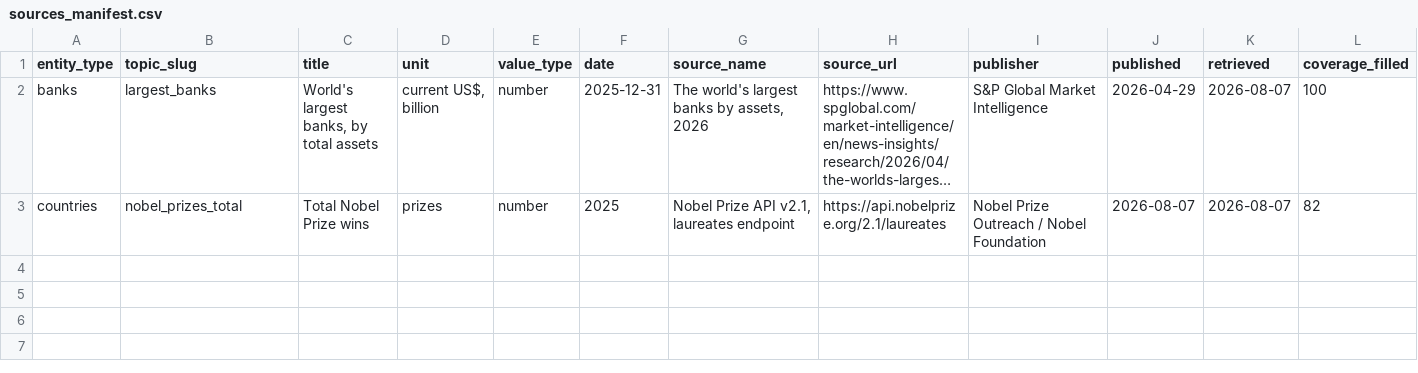
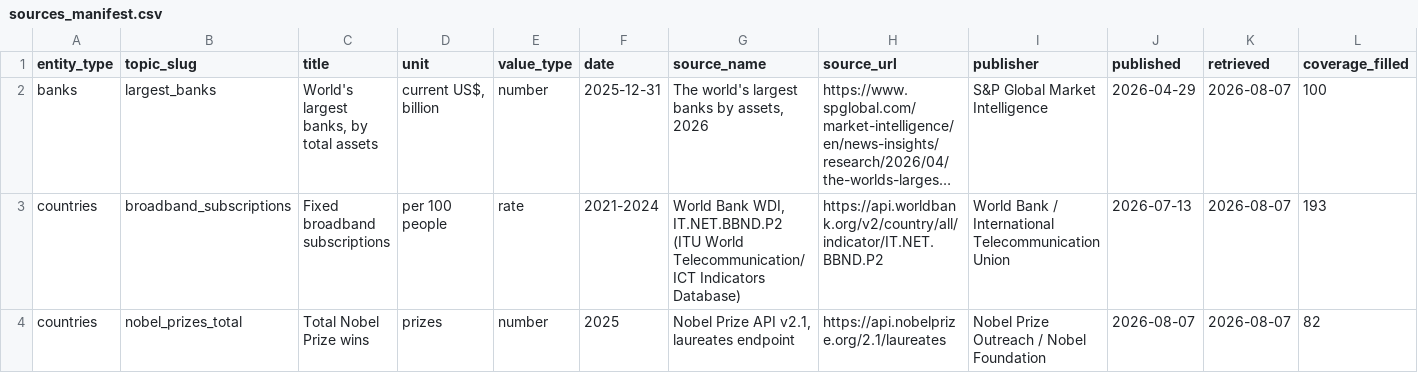
Before and after one commit to kylesayrs/WorldFigures, a CSV file: data/sources_manifest.csv, drawn as a sheet; only a part is shown; long unchanged cells end in …; rows hold the shown columns only; the diff names each change by its address in the sheet, - before the commit and + after, or states it on an @@ line.

```diff
--- a/data/sources_manifest.csv
+++ b/data/sources_manifest.csv
+row 3: countries | broadband_subscriptions | Fixed broadband subscriptions | per 100 people | rate | 2021-2024 | World Bank WDI, IT.NET.BBND.P2 (ITU World Telecommunication/ICT Indicators Database) | https://api.worldbank.org/v2/country/all/indicator/IT.NET.BBND.P2 | World Bank / International Telecommunication Union | 2026-07-13 | 2026-08-07 | 193
```
Also changed, not shown: data/countries.csv, topics/table_of_contents.csv.
